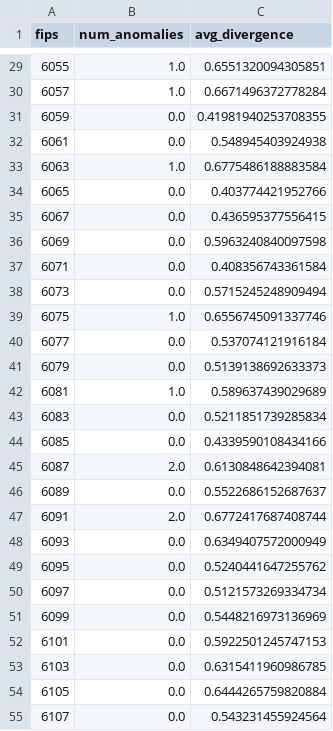
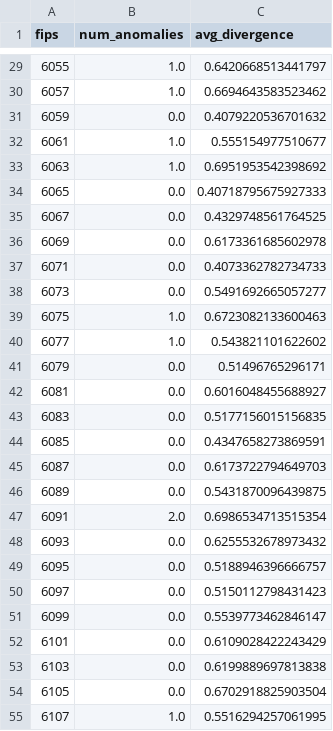
Before and after one commit to SatrunsDream/Wildfire-Property-Intelligence, a CSV file: website/_archive/backend/data/jsd_conditional_county_summary.csv, drawn as a sheet; only a part is shown, gaps mark what is left out; the diff covers the shown part only.

```diff
--- a/website/_archive/backend/data/jsd_conditional_county_summary.csv
+++ b/website/_archive/backend/data/jsd_conditional_county_summary.csv
@@ -29,27 +29,27 @@ fips,num_anomalies,avg_divergence
-6055,1.0,0.6551320094305851
-6057,1.0,0.6671496372778284
-6059,0.0,0.41981940253708355
-6061,0.0,0.548945403924938
-6063,1.0,0.6775486188883584
-6065,0.0,0.403774421952766
-6067,0.0,0.436595377556415
-6069,0.0,0.5963240840097598
-6071,0.0,0.408356743361584
-6073,0.0,0.5715245248909494
-6075,1.0,0.6556745091337746
-6077,0.0,0.537074121916184
-6079,0.0,0.5139138692633373
-6081,1.0,0.589637439029689
-6083,0.0,0.5211851739285834
-6085,0.0,0.4339590108434166
-6087,2.0,0.6130848642394081
-6089,0.0,0.5522686152687637
-6091,2.0,0.6772417687408744
-6093,0.0,0.6349407572000949
-6095,0.0,0.5240441647255762
-6097,0.0,0.5121573269334734
-6099,0.0,0.5448216973136969
-6101,0.0,0.5922501245747153
-6103,0.0,0.6315411960986785
-6105,0.0,0.6444265759820884
-6107,0.0,0.543231455924564
+6055,1.0,0.6420668513441797
+6057,1.0,0.6694643583523462
+6059,0.0,0.4079220536701632
+6061,1.0,0.555154977510677
+6063,1.0,0.6951953542398692
+6065,0.0,0.40718795675927333
+6067,0.0,0.4329748561764525
+6069,0.0,0.6173361685602978
+6071,0.0,0.4073362782734733
+6073,0.0,0.5491692665057277
+6075,1.0,0.6723082133600463
+6077,1.0,0.543821101622602
+6079,0.0,0.51496765296171
+6081,0.0,0.6016048455688927
+6083,0.0,0.5177156015156835
+6085,0.0,0.4347658273869591
+6087,0.0,0.6173722794649703
+6089,0.0,0.5431870096439875
+6091,2.0,0.6986534713515354
+6093,0.0,0.6255532678973432
+6095,0.0,0.5188946396666757
+6097,0.0,0.5150112798431423
+6099,0.0,0.5539773462846147
+6101,0.0,0.6109028422243429
+6103,0.0,0.6199889697813838
+6105,0.0,0.6702918825903504
+6107,1.0,0.5516294257061995
```
Also changed, not shown: 33 edited cells elsewhere in this file, website/_archive/backend/data/color_pairs_analysis.csv, website/_archive/backend/data/jsd_conditional_divergence.csv, 13 other files.
